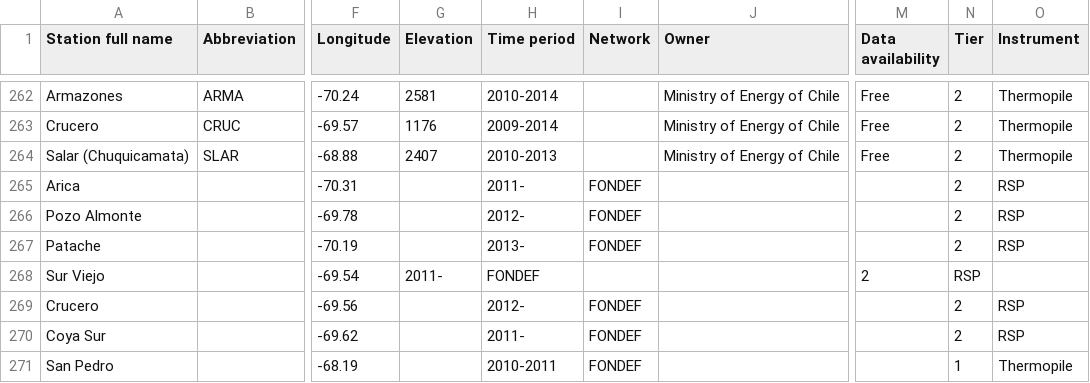
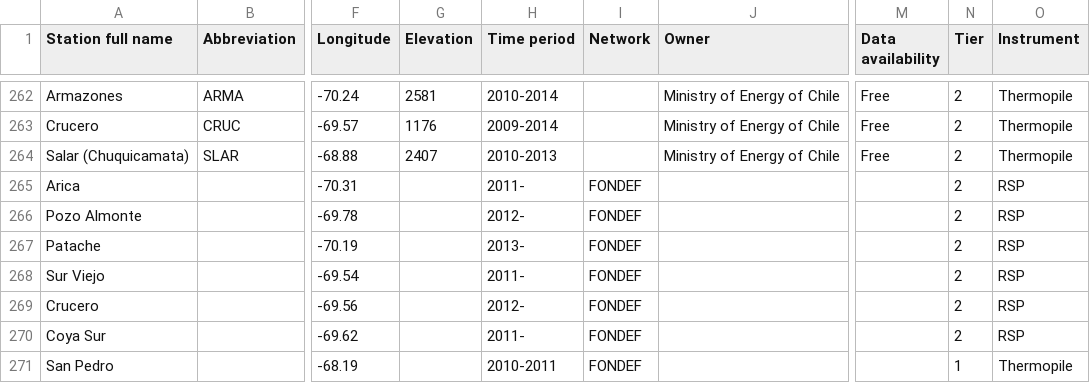
Before and after one commit to AssessingSolar/solarstations, a CSV file: solarstations.csv, drawn as a sheet; only a part is shown, gaps mark what is left out; the diff names each change by its address in the sheet, - before the commit and + after, or states it on an @@ line.

Commit message:
Corrected missing category

```diff
--- a/solarstations.csv
+++ b/solarstations.csv
-G268 (Elevation): 2011-
+G268 (Elevation): (empty)
-H268 (Time period): FONDEF
+H268 (Time period): 2011-
-I268 (Network): (empty)
+I268 (Network): FONDEF
-M268 (Data availability): 2
+M268 (Data availability): (empty)
-N268 (Tier): RSP
+N268 (Tier): 2
-O268 (Instrument): (empty)
+O268 (Instrument): RSP
```
